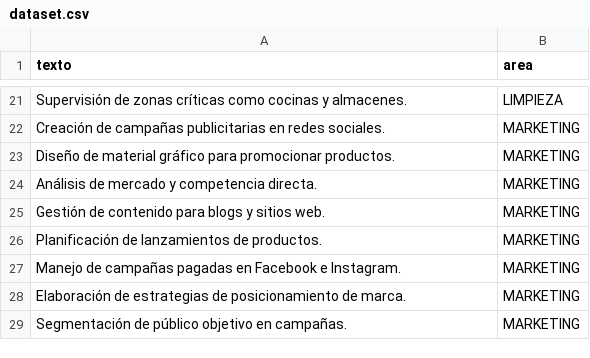
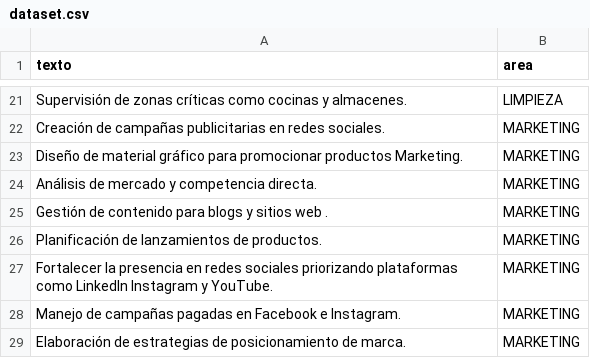
Before and after one commit to AlexhpSENATI/leer_pdf, a CSV file: dataset.csv, drawn as a sheet; only a part is shown, gaps mark what is left out; the shorter side is filled out with more unchanged rows.

```diff
--- a/dataset.csv
+++ b/dataset.csv
@@ -22,6 +22,7 @@ Supervisión de zonas críticas como cocinas y almacenes.,LIMPIEZA
 Creación de campañas publicitarias en redes sociales.,MARKETING
-Diseño de material gráfico para promocionar productos.,MARKETING
+Diseño de material gráfico para promocionar productos Marketing.,MARKETING
 Análisis de mercado y competencia directa.,MARKETING
-Gestión de contenido para blogs y sitios web.,MARKETING
+Gestión de contenido para blogs y sitios web .,MARKETING
 Planificación de lanzamientos de productos.,MARKETING
+Fortalecer la presencia en redes sociales priorizando plataformas como LinkedIn Instagram y YouTube., MARKETING
 Manejo de campañas pagadas en Facebook e Instagram.,MARKETING
```
Also changed, not shown: 4 other files.
